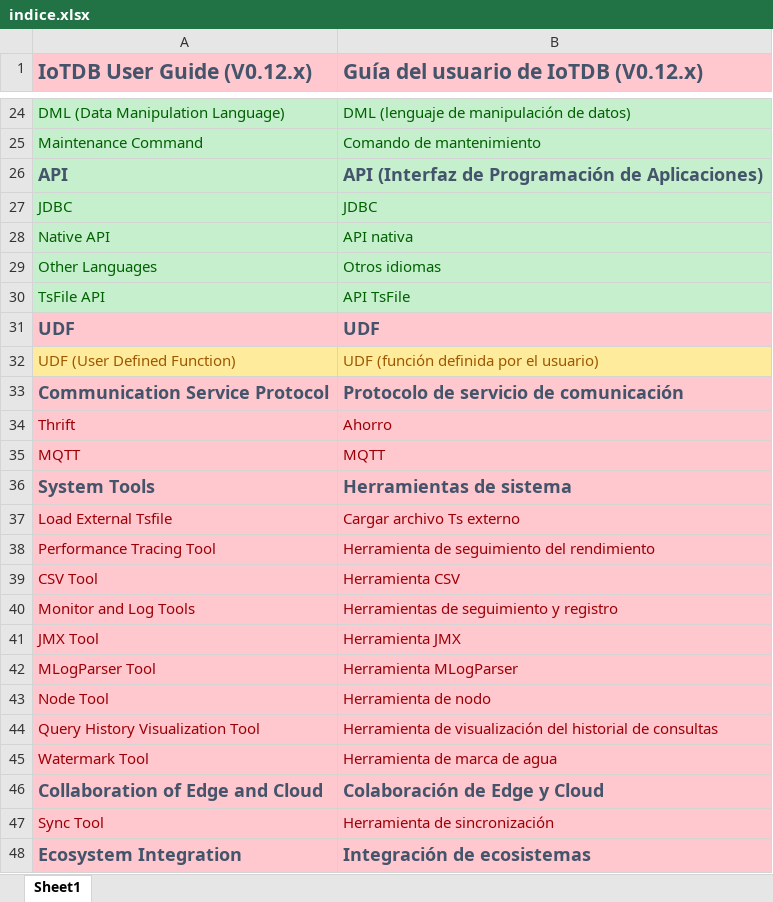
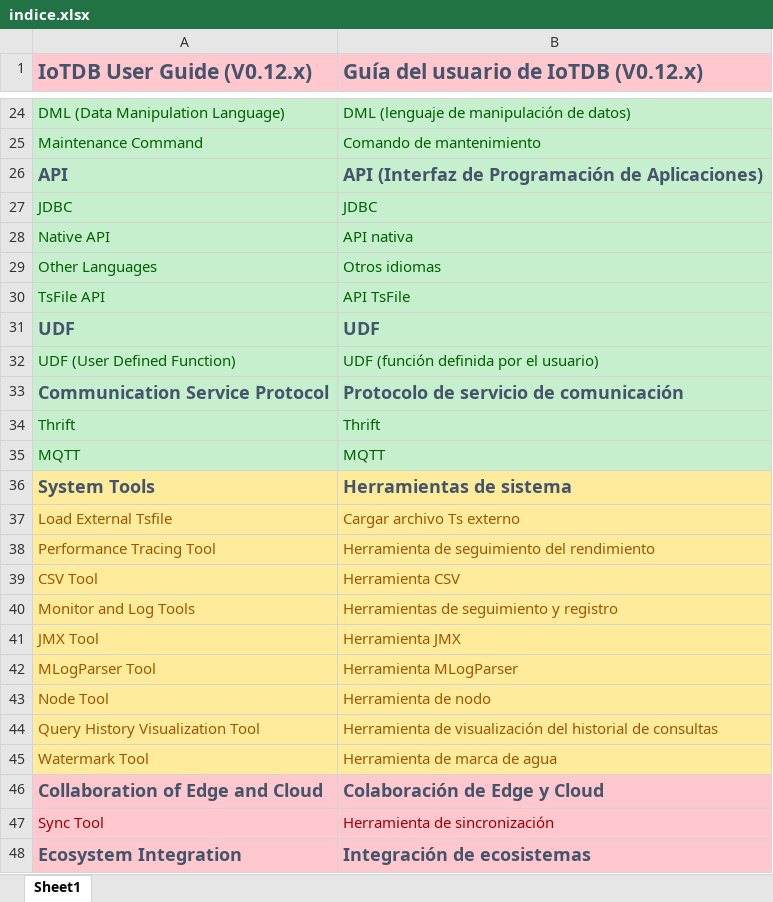
Before and after one commit to Aumandaris/ceos-guia-de-usuario-de-iotdb, an Excel workbook: indice.xlsx, sheet Sheet1, drawn as a sheet; only a part is shown, gaps mark what is left out; values as stored, in another font and other column widths than the file's, no borders; the diff names each change by its address in the sheet, - before the commit and + after, or states it on an @@ line.

```diff
--- a/indice.xlsx (sheet Sheet1)
+++ b/indice.xlsx (sheet Sheet1)
-A31:B31 fill: #FFC7CE
+A31:B31 fill: #C6EFCE
@@ A32:B32 fill: #FFEB9C → #C6EFCE, text colour: #9C5700 → #006100 @@
-A33:B35 fill: #FFC7CE
+A33:B35 fill: #C6EFCE
-A34:B35 text colour: #9C0006
+A34:B35 text colour: #006100
-B34: Ahorro
+B34: Thrift
-A36:B45 fill: #FFC7CE
+A36:B45 fill: #FFEB9C
-A37:B45 text colour: #9C0006
+A37:B45 text colour: #9C5700
```
Also changed, not shown: 2 other files.
